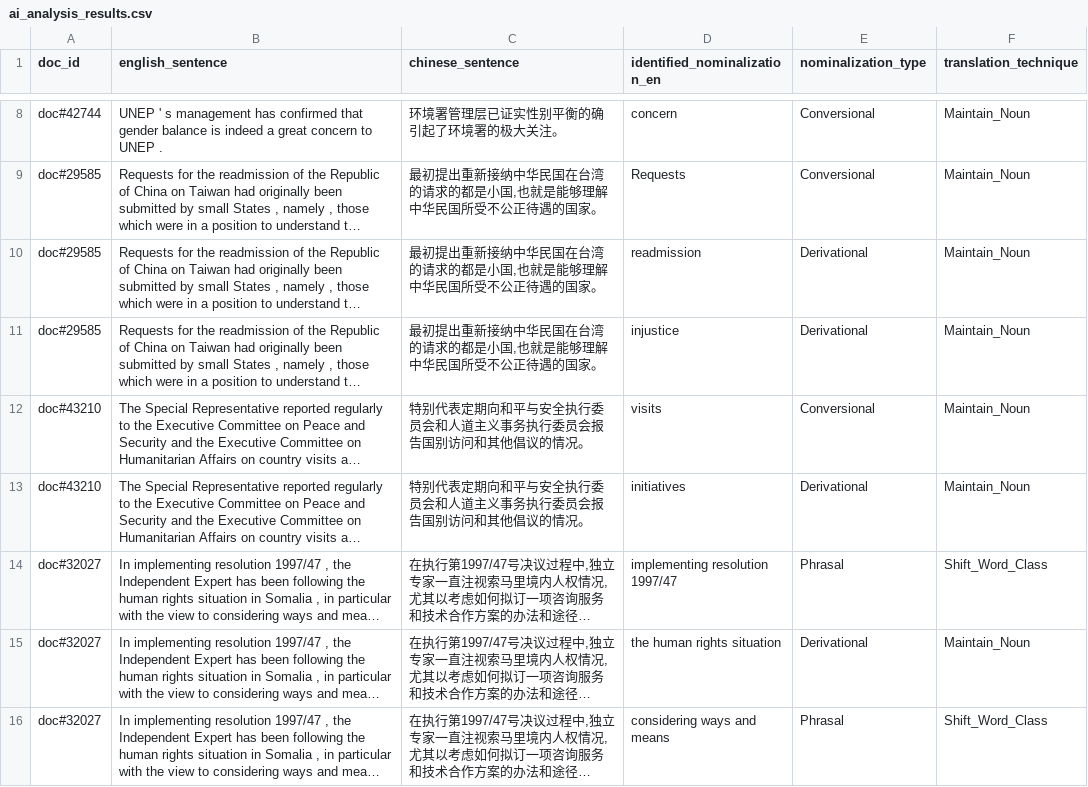
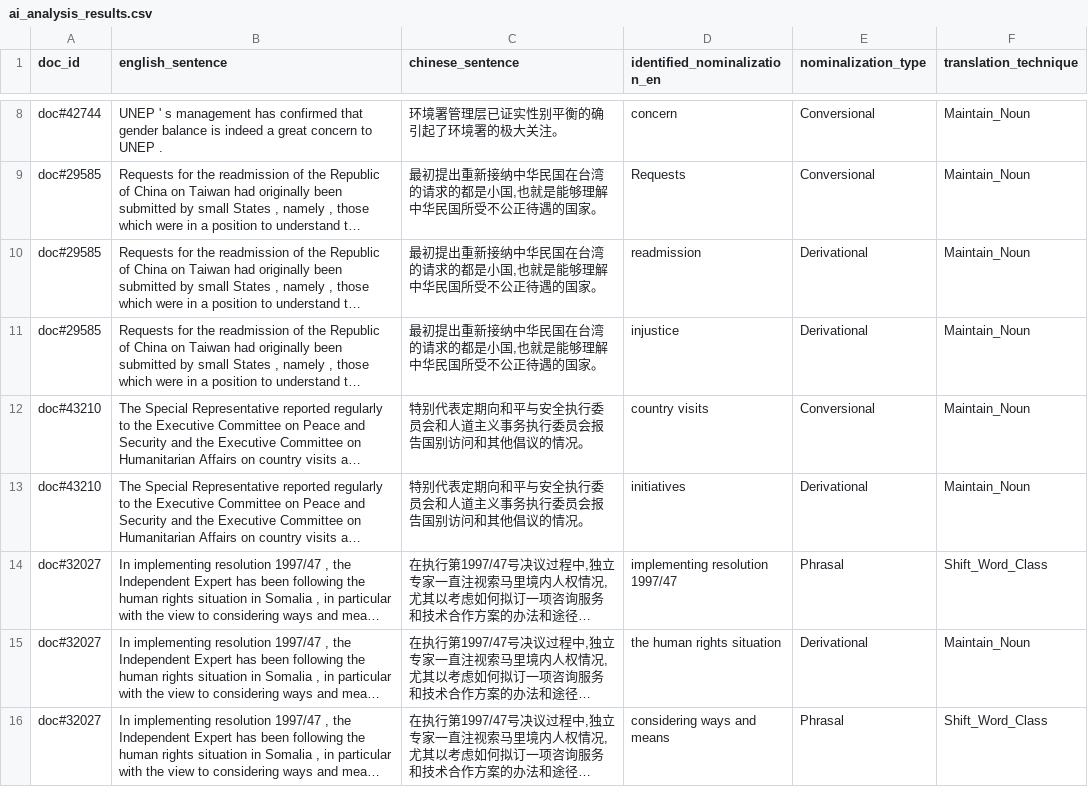
Before and after one commit to selaky/TTAT, a CSV file: ai_analysis_results.csv, drawn as a sheet; only a part is shown, gaps mark what is left out; long unchanged cells end in …; the diff covers the shown part only; the diff names each change by its address in the sheet, - before the commit and + after, or states it on an @@ line.

```diff
--- a/ai_analysis_results.csv
+++ b/ai_analysis_results.csv
-D12 (identified_nominalization_en): visits
+D12 (identified_nominalization_en): country visits
```
Also changed, not shown: 5 removed rows and 3 edited cells elsewhere in this file, 4 other files.
